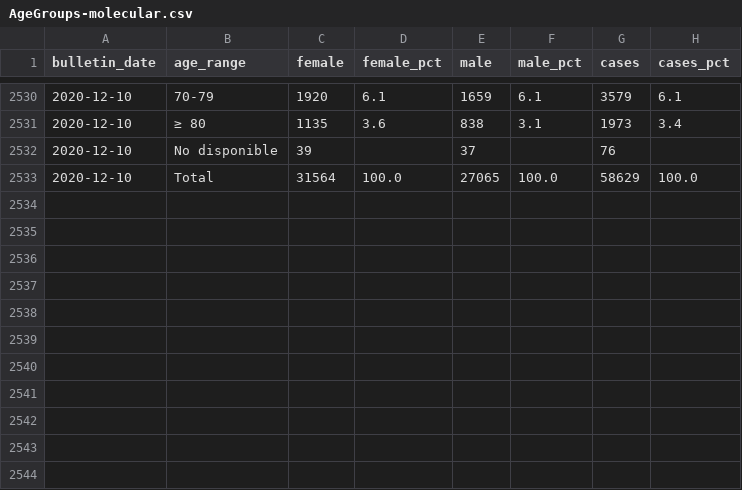
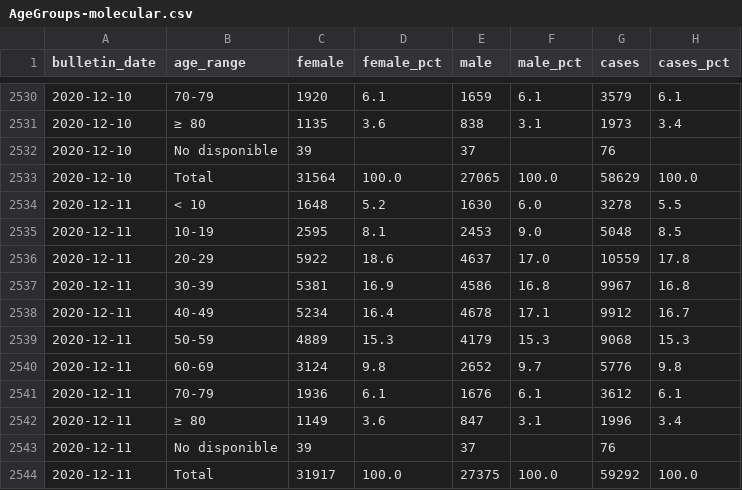
Before and after one commit to sacundim/covid-19-puerto-rico, a CSV file: assets/data/cases/AgeGroups-molecular.csv, drawn as a sheet; only a part is shown, gaps mark what is left out.

```diff
--- a/assets/data/cases/AgeGroups-molecular.csv
+++ b/assets/data/cases/AgeGroups-molecular.csv
@@ -2533 +2533,12 @@ bulletin_date,age_range,female,female_pct,male,male_pct,cases,cases_pct
 2020-12-10,Total,31564,100.0,27065,100.0,58629,100.0
+2020-12-11,< 10,1648,5.2,1630,6.0,3278,5.5
+2020-12-11,10-19,2595,8.1,2453,9.0,5048,8.5
+2020-12-11,20-29,5922,18.6,4637,17.0,10559,17.8
+2020-12-11,30-39,5381,16.9,4586,16.8,9967,16.8
+2020-12-11,40-49,5234,16.4,4678,17.1,9912,16.7
+2020-12-11,50-59,4889,15.3,4179,15.3,9068,15.3
+2020-12-11,60-69,3124,9.8,2652,9.7,5776,9.8
+2020-12-11,70-79,1936,6.1,1676,6.1,3612,6.1
+2020-12-11,≥ 80,1149,3.6,847,3.1,1996,3.4
+2020-12-11,No disponible,39,,37,,76,
+2020-12-11,Total,31917,100.0,27375,100.0,59292,100.0
```
Also changed, not shown: assets/data/cases/AgeGroups-antigens.csv, assets/data/cases/Municipalities-antigens.csv, 3 other files.
